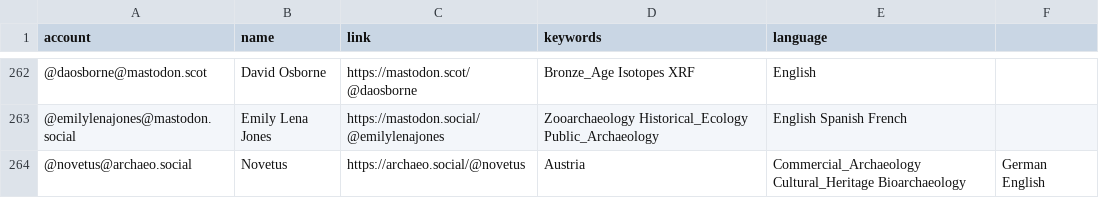
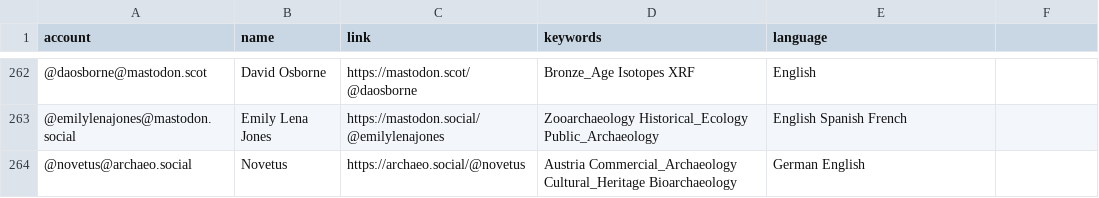
Before and after one commit to steko/Mastodon-Archaeology, a CSV file: resources/users.csv, drawn as a sheet; only a part is shown, gaps mark what is left out; the diff names each change by its address in the sheet, - before the commit and + after, or states it on an @@ line.

Commit message:
Update users.csv

```diff
--- a/resources/users.csv
+++ b/resources/users.csv
-D264 (keywords): Austria
+D264 (keywords): Austria Commercial_Archaeology Cultural_Heritage Bioarchaeology
-E264 (language): Commercial_Archaeology Cultural_Heritage Bioarchaeology
+E264 (language): German English
-F264: German English
+F264: (empty)
```
